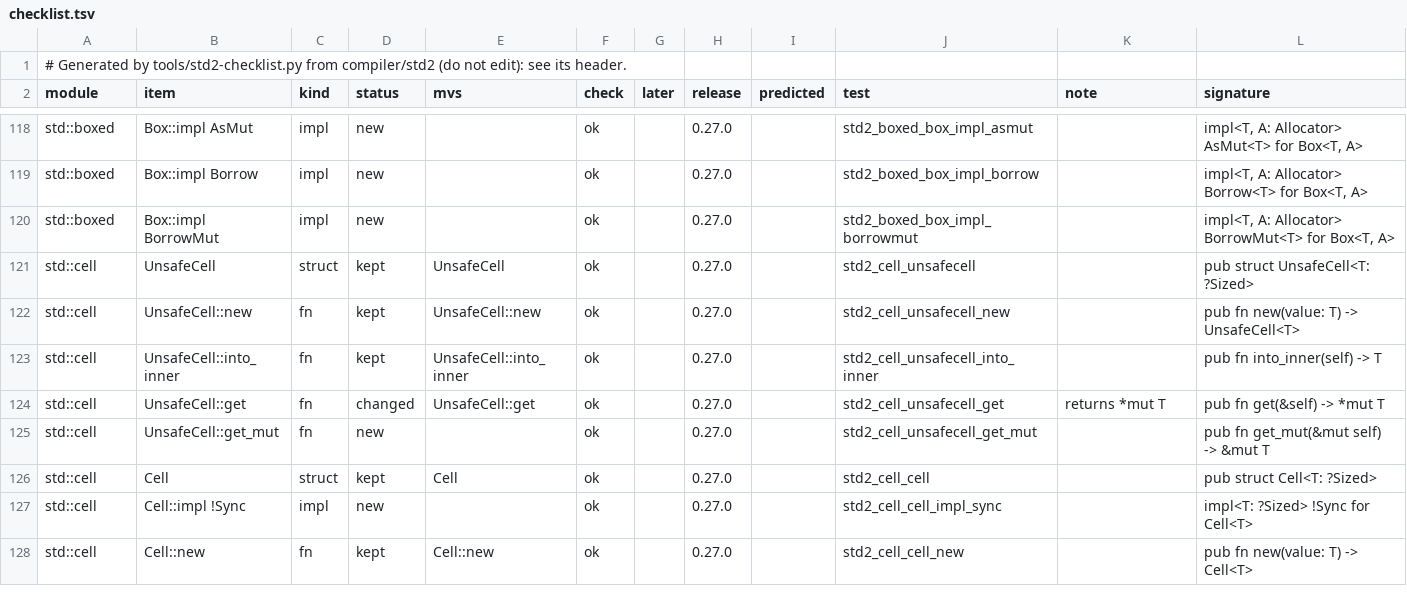
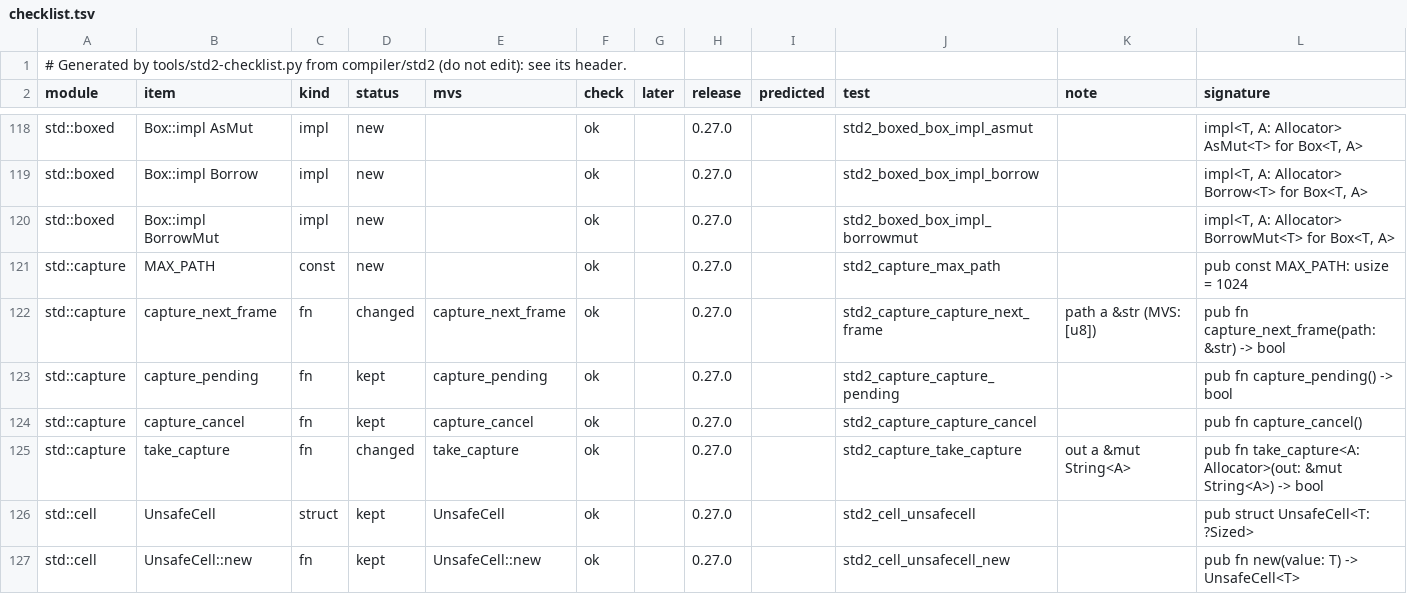
Before and after one commit to magniff/vole, a TSV file: compiler/std2/checklist.tsv, drawn as a sheet; only a part is shown, gaps mark what is left out; the shorter side is filled out with more unchanged rows.

Commit message:
std2: std::capture, the frame-capture request
MVS's std::capture in the rust edition: the request std::window's
scripted event loop makes (`shot FILE`) and std::gpu serves at
Frame::present. The API is capture_next_frame(&str) -> bool,
capture_pending, capture_cancel, take_capture(&mut String<A>) -> bool,
and MAX_PATH (1024).

The request (the path's bytes and length) is a `static mut`. The rust
edition makes every access unsafe, so an AtomicBool spin lock guards
it: each access holds the lock, writes are place writes, and reads copy
the value out, so no reference to a static mut is made. Any thread may
make or serve a request.

Case: std2_capture_request (made, read, cancelled, too long, the
longest one, and one made on another thread).

```diff
--- a/compiler/std2/checklist.tsv
+++ b/compiler/std2/checklist.tsv
@@ -120,2 +120,7 @@ std::boxed	Box::impl Borrow	impl	new		ok		0.27.0		std2_boxed_box_impl_borrow		im
 std::boxed	Box::impl BorrowMut	impl	new		ok		0.27.0		std2_boxed_box_impl_borrowmut		impl<T, A: Allocator> BorrowMut<T> for Box<T, A>
+std::capture	MAX_PATH	const	new		ok		0.27.0		std2_capture_max_path		pub const MAX_PATH: usize = 1024
+std::capture	capture_next_frame	fn	changed	capture_next_frame	ok		0.27.0		std2_capture_capture_next_frame	path a &str (MVS: [u8])	pub fn capture_next_frame(path: &str) -> bool
+std::capture	capture_pending	fn	kept	capture_pending	ok		0.27.0		std2_capture_capture_pending		pub fn capture_pending() -> bool
+std::capture	capture_cancel	fn	kept	capture_cancel	ok		0.27.0		std2_capture_capture_cancel		pub fn capture_cancel()
+std::capture	take_capture	fn	changed	take_capture	ok		0.27.0		std2_capture_take_capture	out a &mut String<A>	pub fn take_capture<A: Allocator>(out: &mut String<A>) -> bool
 std::cell	UnsafeCell	struct	kept	UnsafeCell	ok		0.27.0		std2_cell_unsafecell		pub struct UnsafeCell<T: ?Sized>
```
Also changed, not shown: 6 other files.
